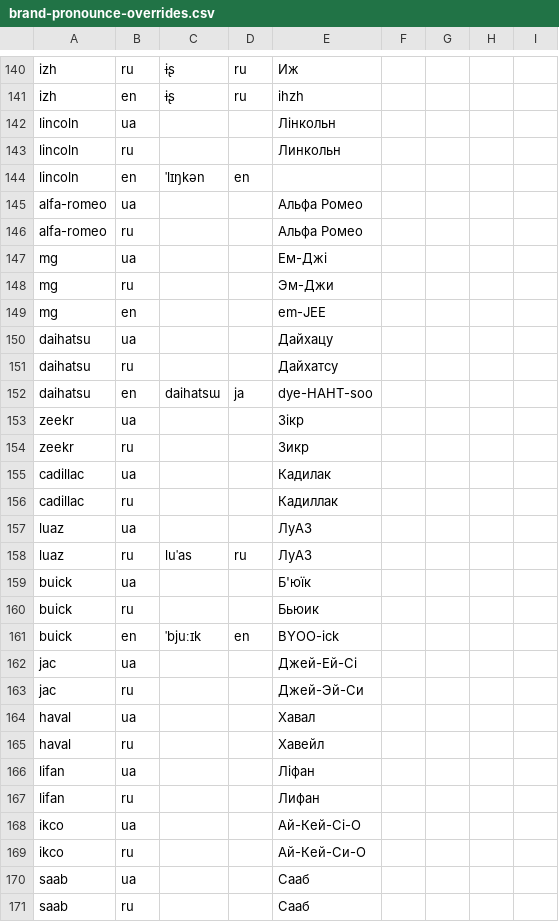
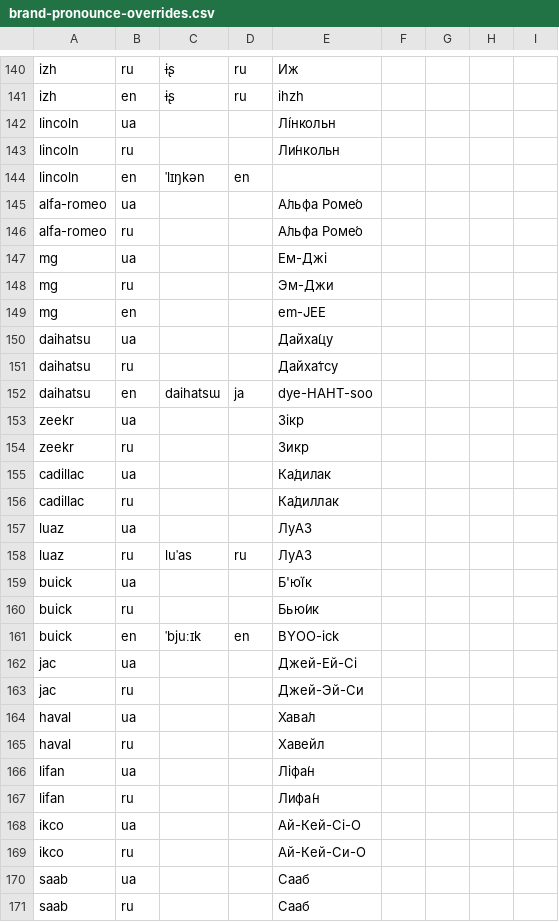
Before and after one commit to Krak86/carplates-v2, a CSV file: scripts/src/brand-pronounce-overrides.csv, drawn as a sheet; only a part is shown, gaps mark what is left out; the diff covers the shown part only.

```diff
--- a/scripts/src/brand-pronounce-overrides.csv
+++ b/scripts/src/brand-pronounce-overrides.csv
@@ -141,7 +141,7 @@ izh,ru,ɨʂ,ru,Иж
 izh,en,ɨʂ,ru,ihzh
-lincoln,ua,,,Лінкольн
-lincoln,ru,,,Линкольн
+lincoln,ua,,,Лі́нкольн
+lincoln,ru,,,Ли́нкольн
 lincoln,en,ˈlɪŋkən,en,
-alfa-romeo,ua,,,Альфа Ромео
-alfa-romeo,ru,,,Альфа Ромео
+alfa-romeo,ua,,,А́льфа Роме́о
+alfa-romeo,ru,,,А́льфа Роме́о
 mg,ua,,,Ем-Джі
@@ -149,4 +149,4 @@ mg,ru,,,Эм-Джи
 mg,en,,,em-JEE
-daihatsu,ua,,,Дайхацу
-daihatsu,ru,,,Дайхатсу
+daihatsu,ua,,,Дайха́цу
+daihatsu,ru,,,Дайха́тсу
 daihatsu,en,daihatsɯ,ja,dye-HAHT-soo
@@ -154,8 +154,8 @@ zeekr,ua,,,Зікр
 zeekr,ru,,,Зикр
-cadillac,ua,,,Кадилак
-cadillac,ru,,,Кадиллак
+cadillac,ua,,,Ка́дилак
+cadillac,ru,,,Ка́диллак
 luaz,ua,,,ЛуАЗ
 luaz,ru,luˈas,ru,ЛуАЗ
-buick,ua,,,Б'юїк
-buick,ru,,,Бьюик
+buick,ua,,,Б'ю́їк
+buick,ru,,,Бью́ик
 buick,en,ˈbjuːɪk,en,BYOO-ick
@@ -163,6 +163,6 @@ jac,ua,,,Джей-Ей-Сі
 jac,ru,,,Джей-Эй-Си
-haval,ua,,,Хавал
+haval,ua,,,Хава́л
 haval,ru,,,Хавейл
-lifan,ua,,,Ліфан
-lifan,ru,,,Лифан
+lifan,ua,,,Ліфа́н
+lifan,ru,,,Лифа́н
 ikco,ua,,,Ай-Кей-Сі-О
```
Also changed, not shown: 142 edited cells elsewhere in this file, 1 other file.
